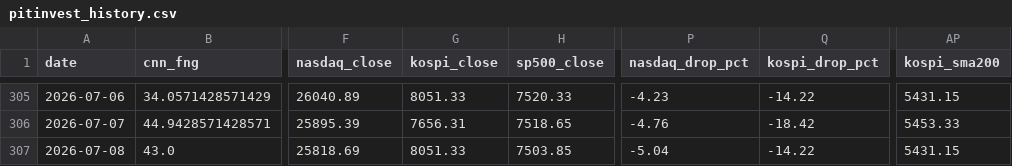
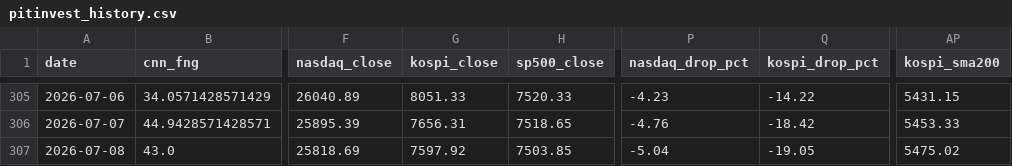
Before and after one commit to komubal-del/pitinvest-bot, a CSV file: pitinvest_history.csv, drawn as a sheet; only a part is shown, gaps mark what is left out; the diff names each change by its address in the sheet, - before the commit and + after, or states it on an @@ line.

```diff
--- a/pitinvest_history.csv
+++ b/pitinvest_history.csv
-G307 (kospi_close): 8051.33
+G307 (kospi_close): 7597.92
-Q307 (kospi_drop_pct): -14.22
+Q307 (kospi_drop_pct): -19.05
-AP307 (kospi_sma200): 5431.15
+AP307 (kospi_sma200): 5475.02
```
Also changed, not shown: 2 other files.
